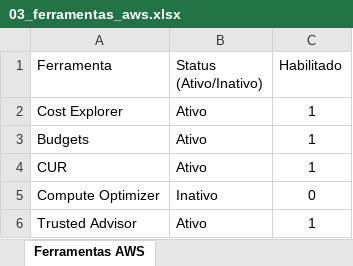
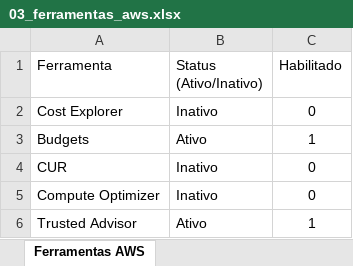
Before and after one commit to arijunior2020/finops-automatic, an Excel workbook: dados/03_ferramentas_aws.xlsx, sheet Ferramentas AWS, drawn as a sheet; values as stored, in another font and other column widths than the file's, no borders; charts and pictures and conditional formats and table styles not drawn; the diff names each change by its address in the sheet, - before the commit and + after, or states it on an @@ line.

```diff
--- a/dados/03_ferramentas_aws.xlsx (sheet Ferramentas AWS)
+++ b/dados/03_ferramentas_aws.xlsx (sheet Ferramentas AWS)
-B2 (Status (Ativo/Inativo)): Ativo
+B2 (Status (Ativo/Inativo)): Inativo
-C2 (Habilitado): 1
+C2 (Habilitado): 0
-B4 (Status (Ativo/Inativo)): Ativo
+B4 (Status (Ativo/Inativo)): Inativo
-C4 (Habilitado): 1
+C4 (Habilitado): 0
```
Also changed, not shown: charts or pictures, dados/01_avaliacao_maturidade.xlsx, dados/02_papeis_personas.xlsx, 10 other files.
